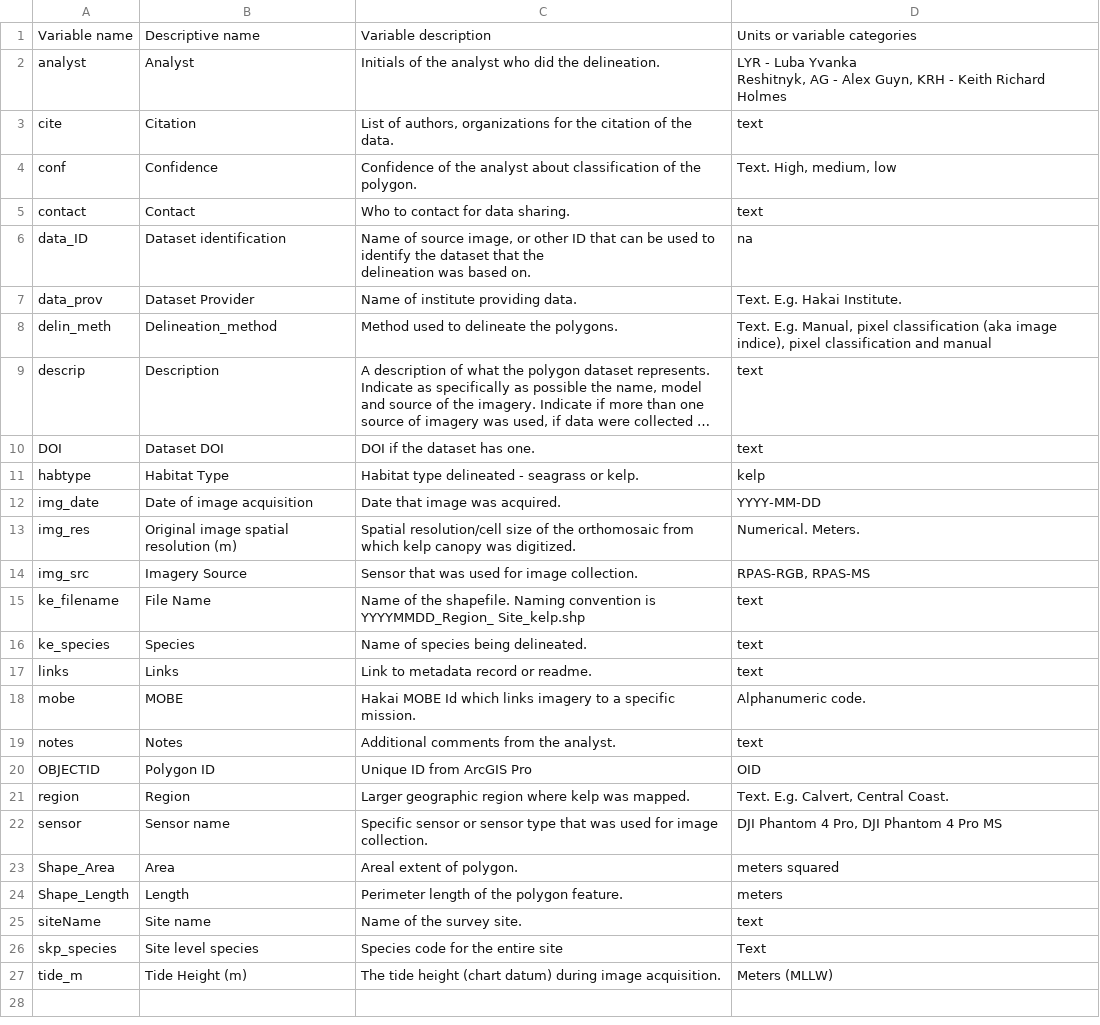
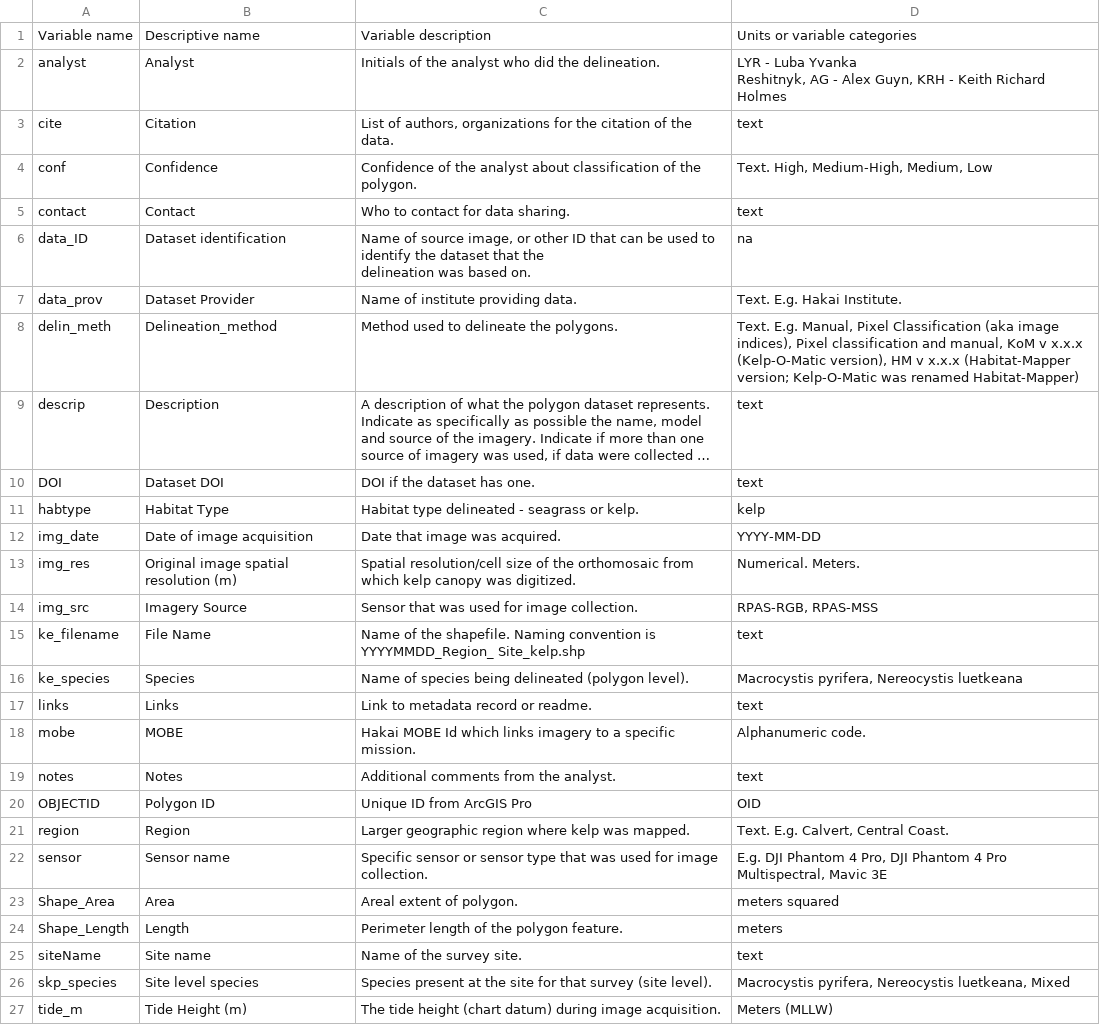
Before and after one commit to HakaiInstitute/kelp-drone-mapping-data, a CSV file: docs/data_dictionary_GDB_CentralCoast_DroneKelpPolygons_Seasonal_2015_2026.csv (was docs/data_dictionary_GDB_CentralCoast_DroneKelpPolygons_Seasonal_2015_2024.csv), drawn as a sheet; long unchanged cells end in …; the diff names each change by its address in the sheet, - before the commit and + after, or states it on an @@ line.

```diff
--- a/docs/data_dictionary_GDB_CentralCoast_DroneKelpPolygons_Seasonal_2015_2024.csv
+++ b/docs/data_dictionary_GDB_CentralCoast_DroneKelpPolygons_Seasonal_2015_2026.csv
-D4: Text. High, medium, low
+D4: Text. High, Medium-High, Medium, Low
-D8: …E.g. Manual, pixel classification (aka image indice), pixel classification and manual
+D8: …E.g. Manual, Pixel Classification (aka image indices), Pixel classification and manual, KoM v x.x.x (Kelp-O-Matic version), HM v x.x.x (Habitat-Mapper version; Kelp-O-Matic was renamed Habitat-Mapper)
-D14: RPAS-RGB, RPAS-MS
+D14: RPAS-RGB, RPAS-MSS
-C16: Name of species being delineated.
+C16: Name of species being delineated (polygon level).
-D16: text
+D16: Macrocystis pyrifera, Nereocystis luetkeana
-D22: DJI Phantom 4 Pro, DJI Phantom 4 Pro MS
+D22: E.g. DJI Phantom 4 Pro, DJI Phantom 4 Pro Multispectral, Mavic 3E
-C26: Species code for the entire site
+C26: Species present at the site for that survey (site level).
-D26: Text
+D26: Macrocystis pyrifera, Nereocystis luetkeana, Mixed
```
Also changed, not shown: 4 other files.
